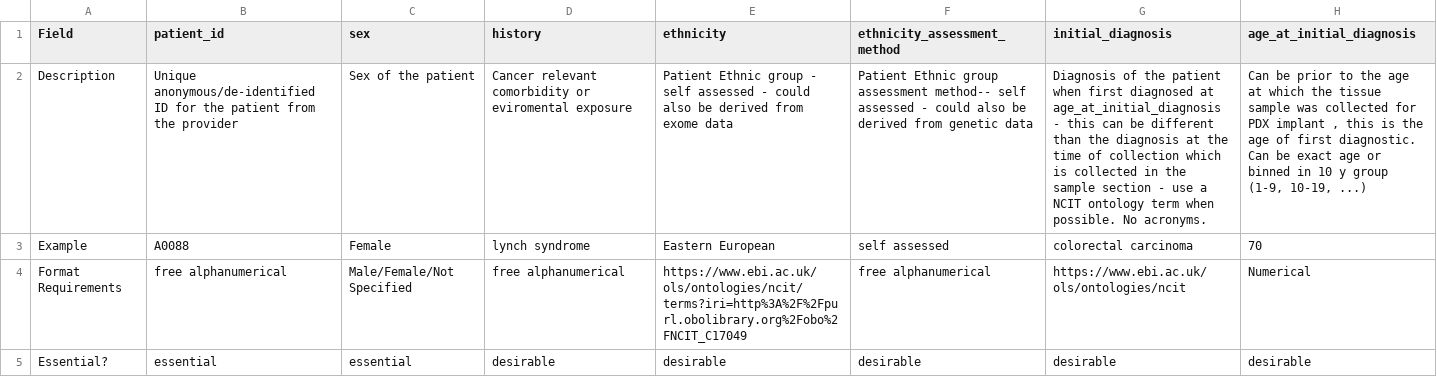
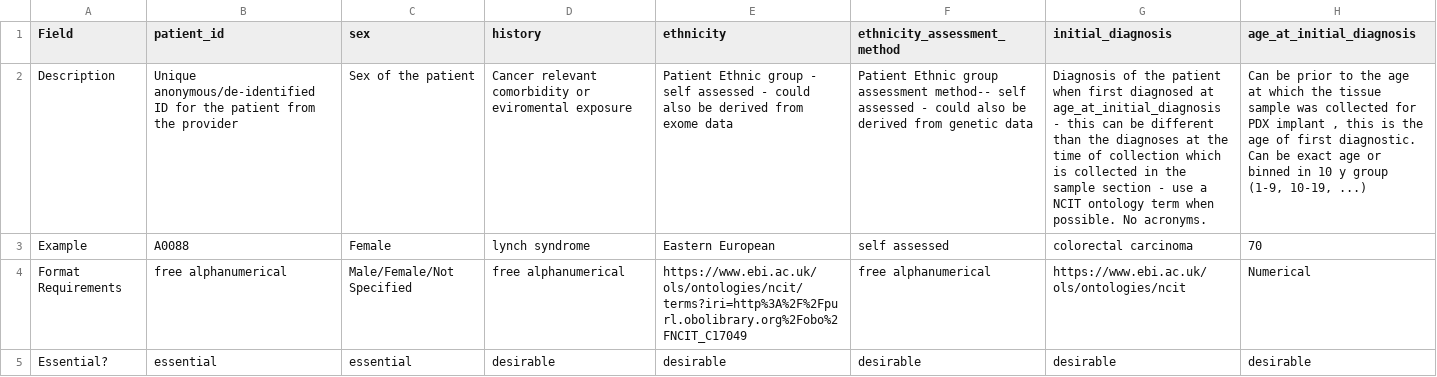
Before and after one commit to PDCMFinder/pdx-transformer, a TSV file: target/classes/templates/head_metadata-patient.tsv (was src/main/resources/templates/head_metadata-patient.tsv), drawn as a sheet; the diff names each change by its address in the sheet, - before the commit and + after, or states it on an @@ line.

```diff
--- a/src/main/resources/templates/head_metadata-patient.tsv
+++ b/target/classes/templates/head_metadata-patient.tsv
-G2 (initial_diagnosis): …than the diagnosis at the…
+G2 (initial_diagnosis): …than the diagnoses at the…
```
Also changed, not shown: target/classes/templates/head_metadata-model_validation.tsv, target/classes/templates/head_metadata-sample.tsv, 20 other files.
